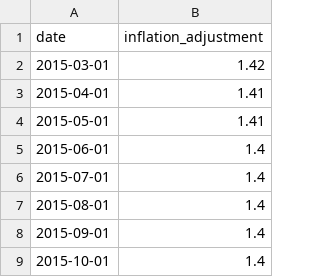
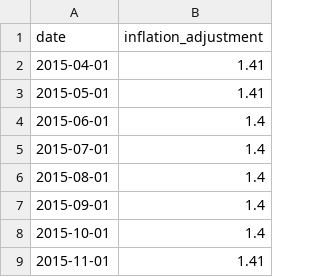
Before and after one commit to abcotvdata/price_tracker, a CSV file: inflation/inflation_adjustment.csv, drawn as a sheet; only a part is shown; the shorter side is filled out with more unchanged rows; the diff names each change by its address in the sheet, - before the commit and + after, or states it on an @@ line.

Commit message:
New inflation data

```diff
--- a/inflation/inflation_adjustment.csv
+++ b/inflation/inflation_adjustment.csv
-row 2: 2015-03-01 | 1.42
```
